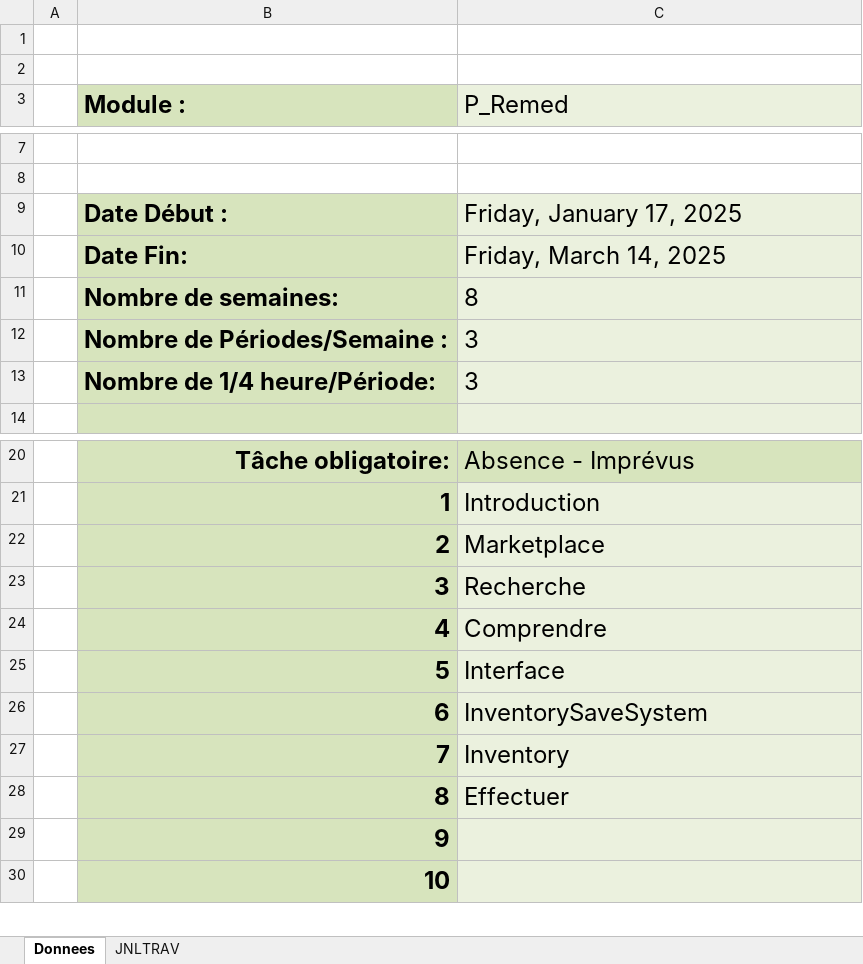
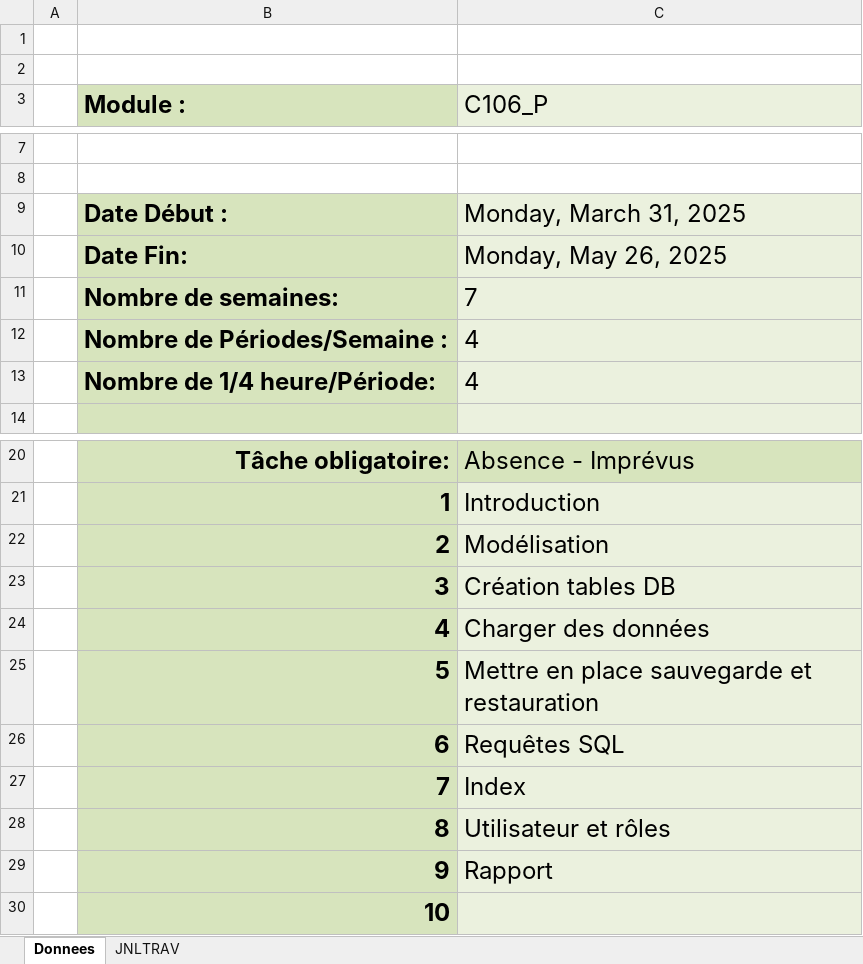
Before and after one commit to chrisETML/Aeroport, an Excel workbook: Ristic-JournalDeTravail.xlsm, sheet Donnees, drawn as a sheet; only a part is shown, gaps mark what is left out; values as stored, in another font and other column widths than the file's, no borders; charts and pictures not drawn; the diff names each change by its address in the sheet, - before the commit and + after, or states it on an @@ line.

```diff
--- a/Ristic-JournalDeTravail.xlsm (sheet Donnees)
+++ b/Ristic-JournalDeTravail.xlsm (sheet Donnees)
-C3: P_Remed
+C3: C106_P
-C9 (C106_P): Friday, January 17, 2025
+C9 (C106_P): Monday, March 31, 2025
-C10 (C106_P): Friday, March 14, 2025
+C10 (C106_P): Monday, May 26, 2025
-C11 (C106_P): 8
+C11 (C106_P): 7
-C12:C13 (C106_P): 3
+C12:C13 (C106_P): 4
-C22 (C106_P): Marketplace
+C22 (C106_P): Modélisation
-C23 (C106_P): Recherche
+C23 (C106_P): Création tables DB
-C24 (C106_P): Comprendre
+C24 (C106_P): Charger des données
-C25 (C106_P): Interface
+C25 (C106_P): Mettre en place sauvegarde et restauration
-C26 (C106_P): InventorySaveSystem
+C26 (C106_P): Requêtes SQL
-C27 (C106_P): Inventory
+C27 (C106_P): Index
-C28 (C106_P): Effectuer
+C28 (C106_P): Utilisateur et rôles
-C29 (C106_P): (empty)
+C29 (C106_P): Rapport
```
Also changed, not shown: sheet JNLTRAV, formulas that keep their value, charts or pictures, 1 other file.
